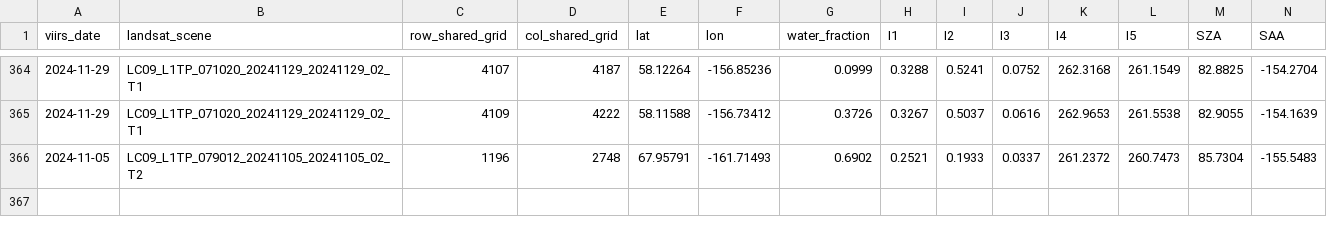
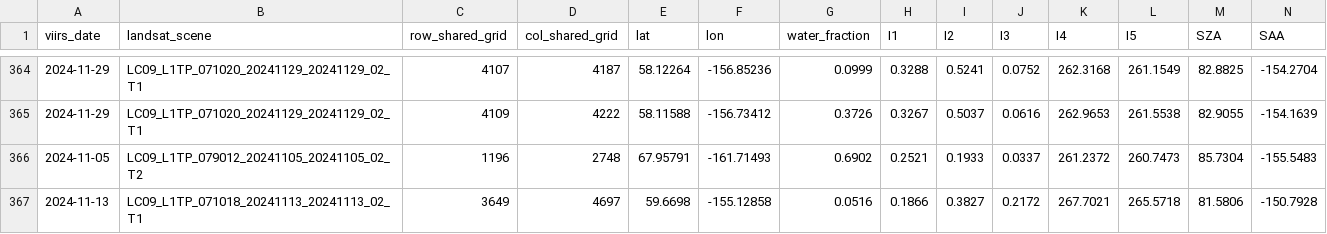
Before and after one commit to 1n1t6Sh3ll/RiverProject, a CSV file: Daksh/CNN/data/combined_all.csv, drawn as a sheet; only a part is shown, gaps mark what is left out; rows hold the shown columns only; the diff names each change by its address in the sheet, - before the commit and + after, or states it on an @@ line.

Commit message:
Add new data entry for November 13, 2024

```diff
--- a/Daksh/CNN/data/combined_all.csv
+++ b/Daksh/CNN/data/combined_all.csv
+row 367: 2024-11-13 | LC09_L1TP_071018_20241113_20241113_02_T1 | 3649 | 4697 | 59.6698 | -155.12858 | 0.0516 | 0.1866 | 0.3827 | 0.2172 | 267.7021 | 265.5718 | 81.5806 | -150.7928
```
